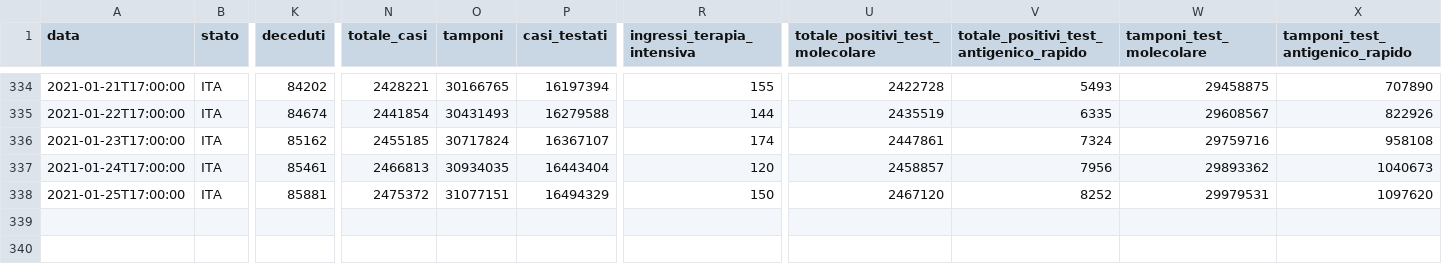
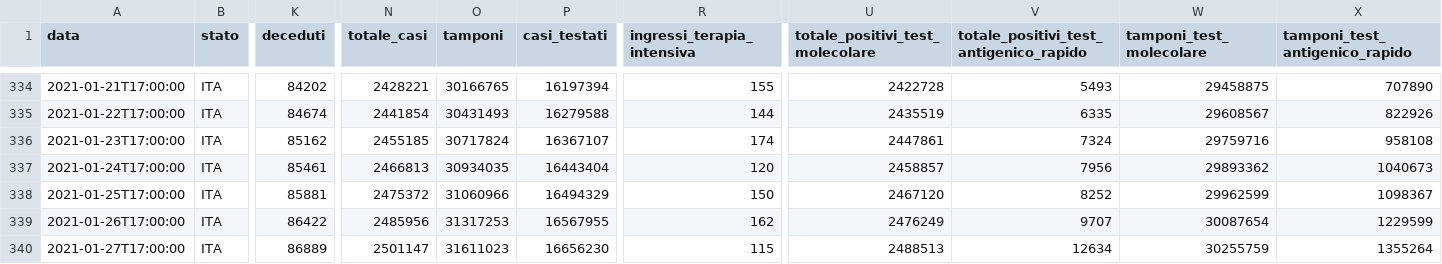
Before and after one commit to iosand71/covid19, a CSV file: data/covid19-italia.csv, drawn as a sheet; only a part is shown, gaps mark what is left out; rows hold the shown columns only; the diff names each change by its address in the sheet, - before the commit and + after, or states it on an @@ line.

```diff
--- a/data/covid19-italia.csv
+++ b/data/covid19-italia.csv
-O338 (tamponi): 31077151
+O338 (tamponi): 31060966
-W338 (tamponi_test_molecolare): 29979531
+W338 (tamponi_test_molecolare): 29962599
-X338 (tamponi_test_antigenico_rapido): 1097620
+X338 (tamponi_test_antigenico_rapido): 1098367
+row 339: 2021-01-26T17:00:00 | ITA | 86422 | 2485956 | 31317253 | 16567955 | 162 | 2476249 | 9707 | 30087654 | 1229599
+row 340: 2021-01-27T17:00:00 | ITA | 86889 | 2501147 | 31611023 | 16656230 | 115 | 2488513 | 12634 | 30255759 | 1355264
```
Also changed, not shown: 2 other files.
